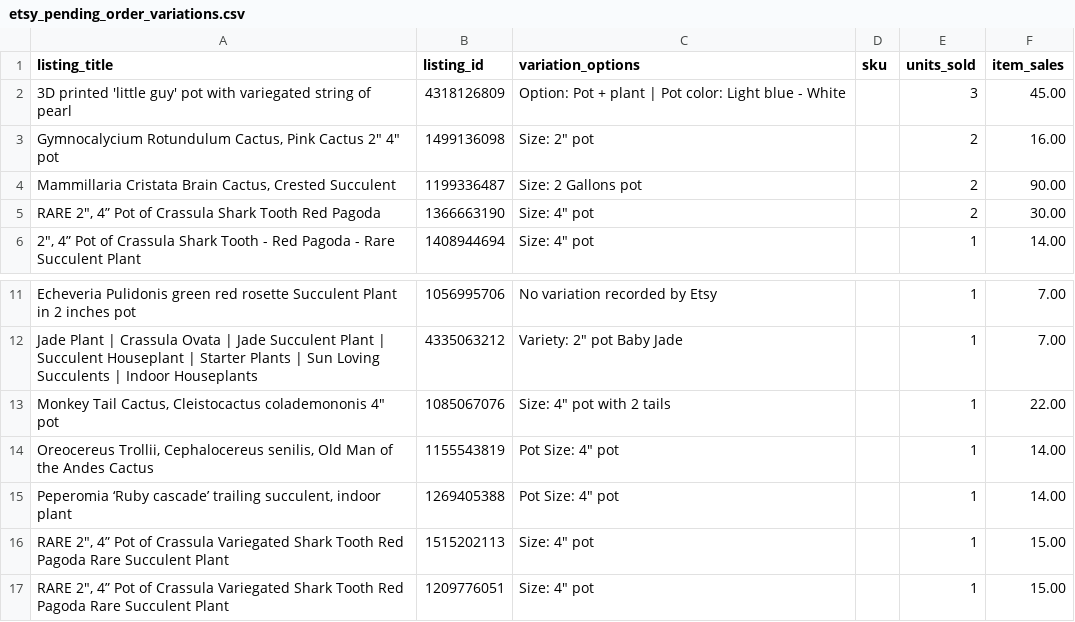
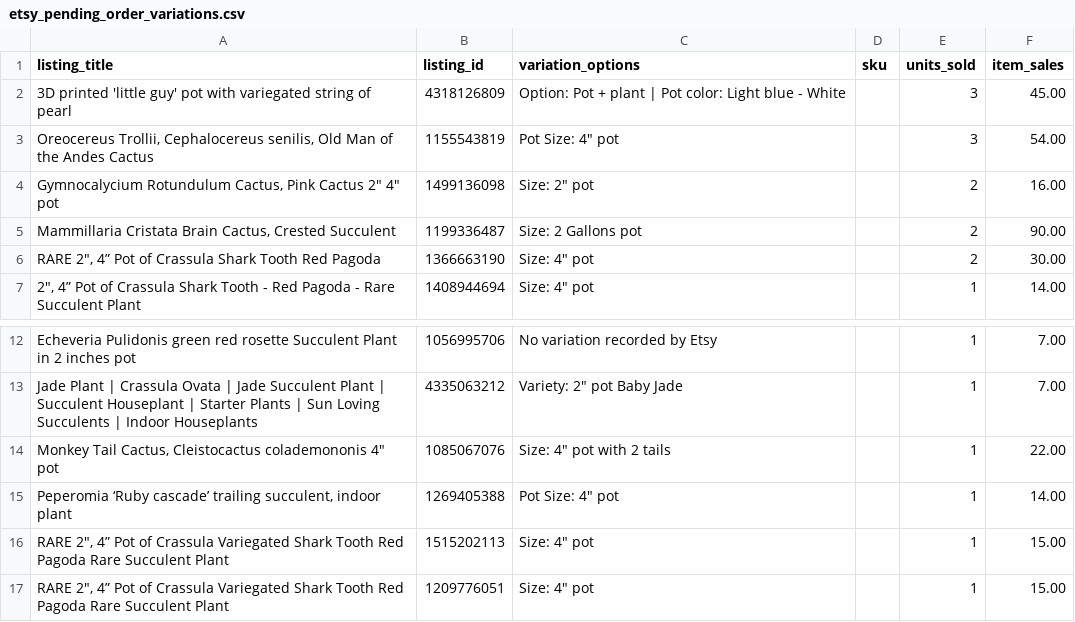
Before and after one commit to stagius24-cell/mysucculentcorner, a CSV file: etsy_pending_order_variations.csv, drawn as a sheet; only a part is shown, gaps mark what is left out; removed rows and columns are numbered as before the commit, all else as after; the diff names each change by its address in the sheet, - before the commit and + after, or states it on an @@ line.

```diff
--- a/etsy_pending_order_variations.csv
+++ b/etsy_pending_order_variations.csv
+row 3: Oreocereus Trollii, Cephalocereus senilis, Old Man of the Andes Cactus | 1155543819 | Pot Size: 4" pot |  | 3 | 54.00
-row 14: Oreocereus Trollii, Cephalocereus senilis, Old Man of the Andes Cactus | 1155543819 | Pot Size: 4" pot |  | 1 | 14.00
```
